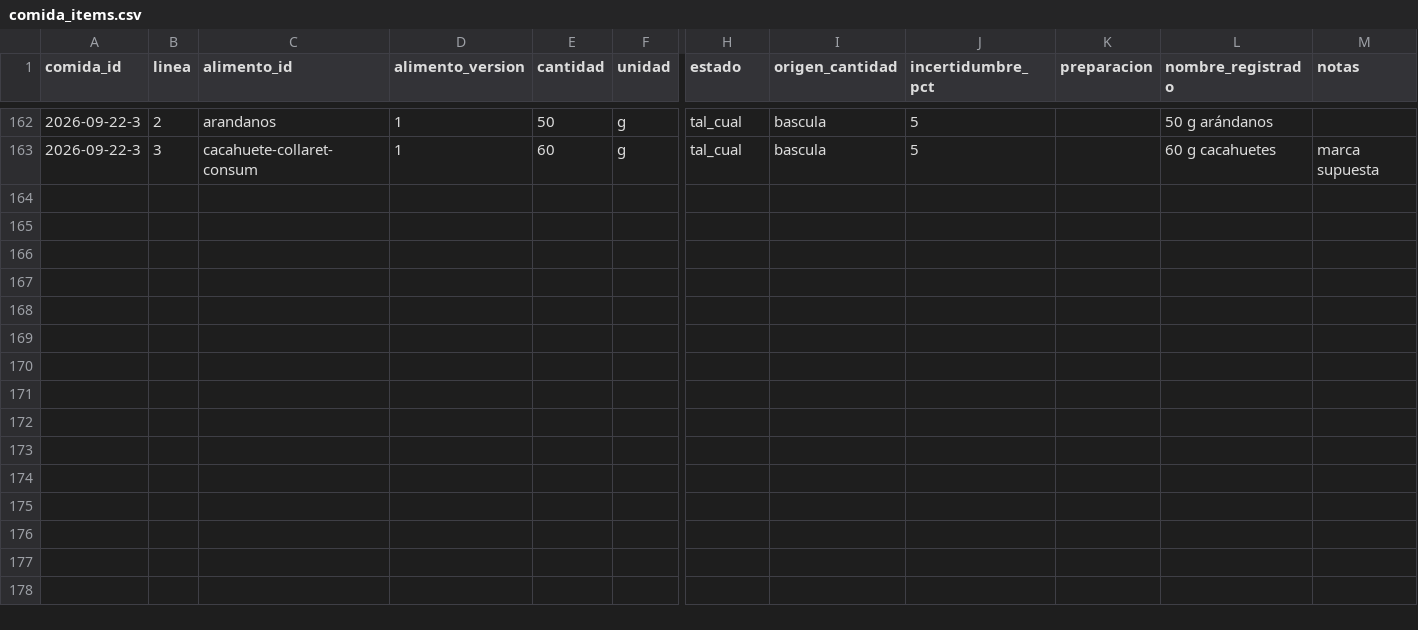
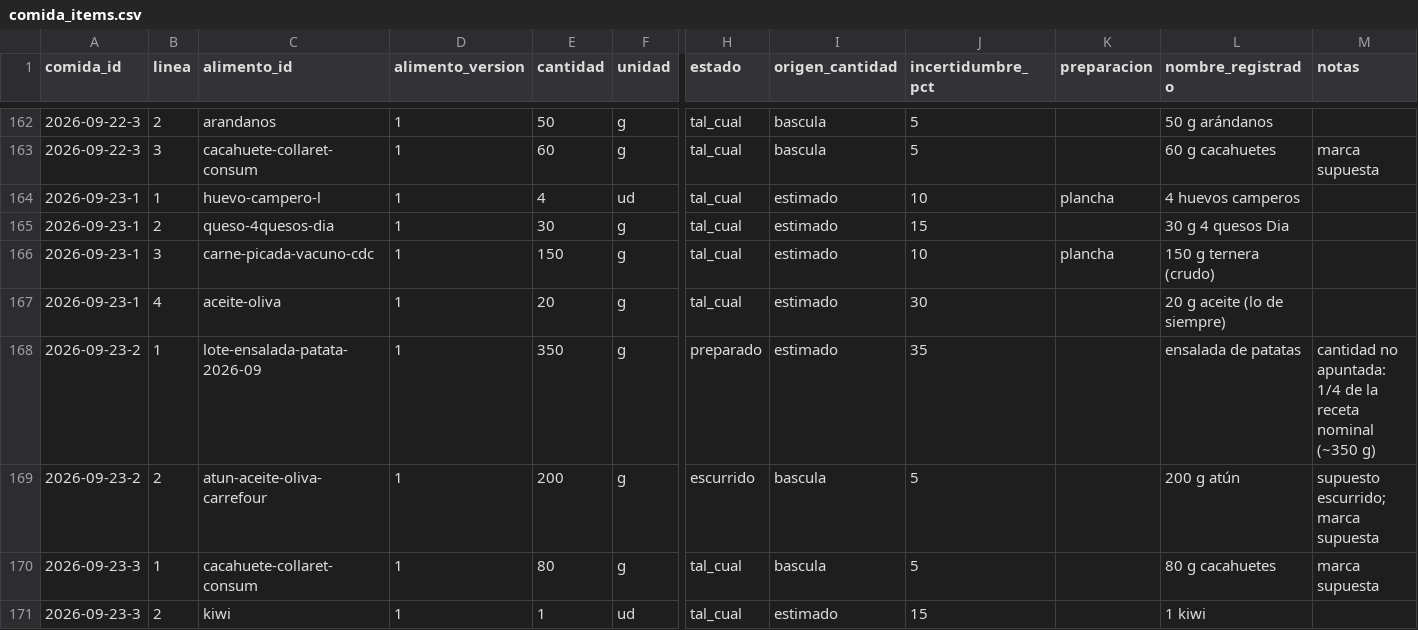
Before and after one commit to DreiSup/salud, a CSV file: datos/comida_items.csv, drawn as a sheet; only a part is shown, gaps mark what is left out; rows hold the shown columns only; the diff names each change by its address in the sheet, - before the commit and + after, or states it on an @@ line.

```diff
--- a/datos/comida_items.csv
+++ b/datos/comida_items.csv
+row 164: 2026-09-23-1 | 1 | huevo-campero-l | 1 | 4 | ud | tal_cual | estimado | 10 | plancha | 4 huevos camperos
+row 165: 2026-09-23-1 | 2 | queso-4quesos-dia | 1 | 30 | g | tal_cual | estimado | 15 |  | 30 g 4 quesos Dia
+row 166: 2026-09-23-1 | 3 | carne-picada-vacuno-cdc | 1 | 150 | g | tal_cual | estimado | 10 | plancha | 150 g ternera (crudo)
+row 167: 2026-09-23-1 | 4 | aceite-oliva | 1 | 20 | g | tal_cual | estimado | 30 |  | 20 g aceite (lo de siempre)
+row 168: 2026-09-23-2 | 1 | lote-ensalada-patata-2026-09 | 1 | 350 | g | preparado | estimado | 35 |  | ensalada de patatas | cantidad no apuntada: 1/4 de la receta nominal (~350 g)
+row 169: 2026-09-23-2 | 2 | atun-aceite-oliva-carrefour | 1 | 200 | g | escurrido | bascula | 5 |  | 200 g atún | supuesto escurrido; marca supuesta
+row 170: 2026-09-23-3 | 1 | cacahuete-collaret-consum | 1 | 80 | g | tal_cual | bascula | 5 |  | 80 g cacahuetes | marca supuesta
+row 171: 2026-09-23-3 | 2 | kiwi | 1 | 1 | ud | tal_cual | estimado | 15 |  | 1 kiwi
```
Also changed, not shown: datos/alimentos.csv, datos/comidas.csv, 5 other files.
